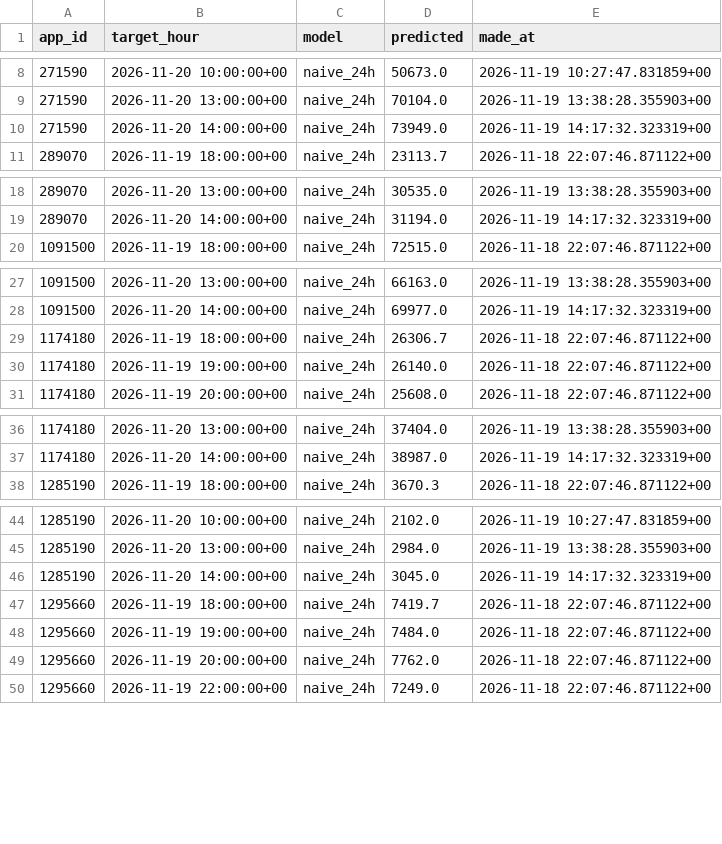
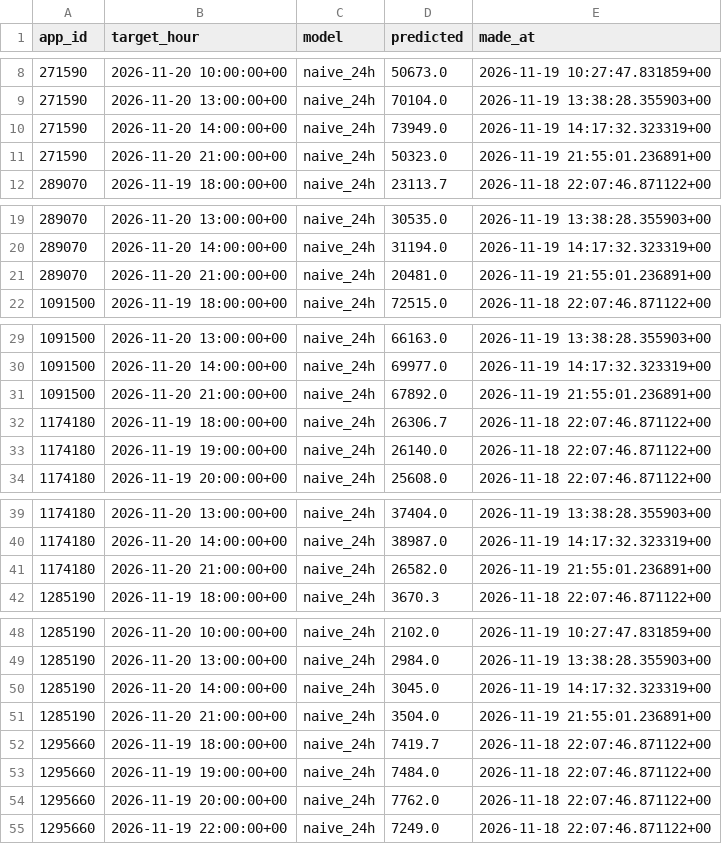
Before and after one commit to amyvwhite/game-data-pipeline, a CSV file: data/warehouse/player_forecasts.csv, drawn as a sheet; only a part is shown, gaps mark what is left out; the diff covers the shown part only.

```diff
--- a/data/warehouse/player_forecasts.csv
+++ b/data/warehouse/player_forecasts.csv
@@ -10,2 +10,3 @@ app_id,target_hour,model,predicted,made_at
 271590,2026-11-20 14:00:00+00,naive_24h,73949.0,2026-11-19 14:17:32.323319+00
+271590,2026-11-20 21:00:00+00,naive_24h,50323.0,2026-11-19 21:55:01.236891+00
 289070,2026-11-19 18:00:00+00,naive_24h,23113.7,2026-11-18 22:07:46.871122+00
@@ -19,2 +20,3 @@ app_id,target_hour,model,predicted,made_at
 289070,2026-11-20 14:00:00+00,naive_24h,31194.0,2026-11-19 14:17:32.323319+00
+289070,2026-11-20 21:00:00+00,naive_24h,20481.0,2026-11-19 21:55:01.236891+00
 1091500,2026-11-19 18:00:00+00,naive_24h,72515.0,2026-11-18 22:07:46.871122+00
@@ -28,2 +30,3 @@ app_id,target_hour,model,predicted,made_at
 1091500,2026-11-20 14:00:00+00,naive_24h,69977.0,2026-11-19 14:17:32.323319+00
+1091500,2026-11-20 21:00:00+00,naive_24h,67892.0,2026-11-19 21:55:01.236891+00
 1174180,2026-11-19 18:00:00+00,naive_24h,26306.7,2026-11-18 22:07:46.871122+00
@@ -37,2 +40,3 @@ app_id,target_hour,model,predicted,made_at
 1174180,2026-11-20 14:00:00+00,naive_24h,38987.0,2026-11-19 14:17:32.323319+00
+1174180,2026-11-20 21:00:00+00,naive_24h,26582.0,2026-11-19 21:55:01.236891+00
 1285190,2026-11-19 18:00:00+00,naive_24h,3670.3,2026-11-18 22:07:46.871122+00
@@ -46,2 +50,3 @@ app_id,target_hour,model,predicted,made_at
 1285190,2026-11-20 14:00:00+00,naive_24h,3045.0,2026-11-19 14:17:32.323319+00
+1285190,2026-11-20 21:00:00+00,naive_24h,3504.0,2026-11-19 21:55:01.236891+00
 1295660,2026-11-19 18:00:00+00,naive_24h,7419.7,2026-11-18 22:07:46.871122+00
```
Also changed, not shown: 6 added rows elsewhere in this file, data/warehouse/market_daily.csv, data/warehouse/pipeline_runs.csv, 5 other files.
